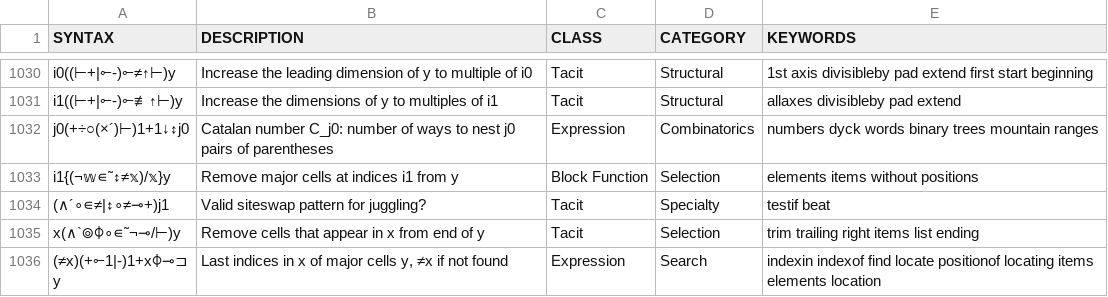
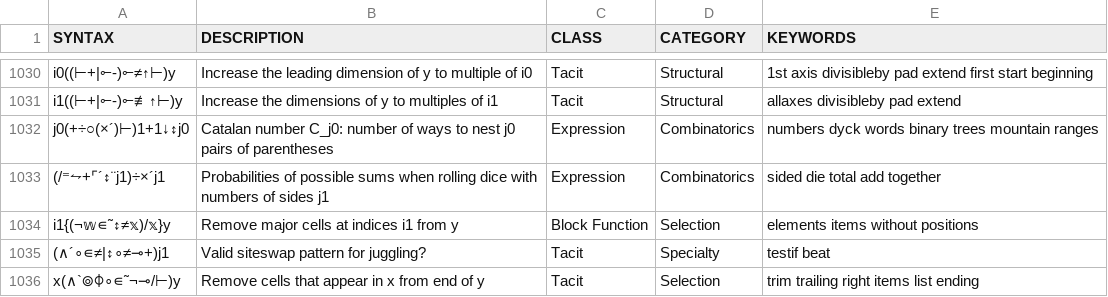
Before and after one commit to mlochbaum/bqncrate, a TSV file: table.tsv, drawn as a sheet; only a part is shown, gaps mark what is left out; the shorter side is filled out with more unchanged rows.

Commit message:
Dice total probabilities

```diff
--- a/table.tsv
+++ b/table.tsv
@@ -1071,2 +1071,3 @@ i1((⊢+|⟜-)⟜≢↑⊢)y	Increase the dimensions of y to multiples of i1	Tac
 j0(+÷○(×´)⊢)1+1↓↕j0	Catalan number C_j0: number of ways to nest j0 pairs of parentheses	Expression	Combinatorics	numbers dyck words binary trees mountain ranges
+(/⁼⥊+⌜´↕¨j1)÷×´j1	Probabilities of possible sums when rolling dice with numbers of sides j1	Expression	Combinatorics	sided die total add together
 i1{(¬𝕨∊˜↕≠𝕩)/𝕩}y	Remove major cells at indices i1 from y	Block Function	Selection	elements items without positions
```
